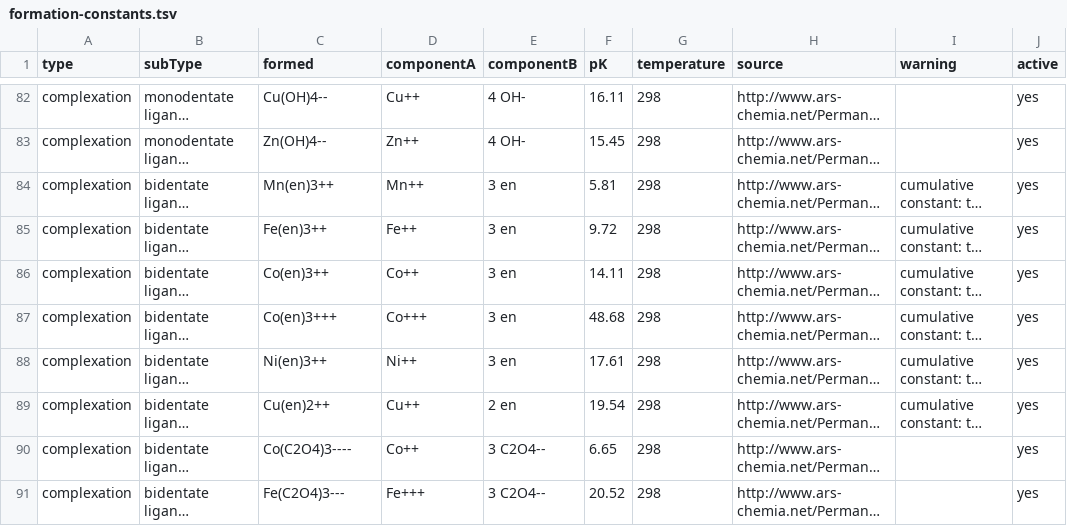
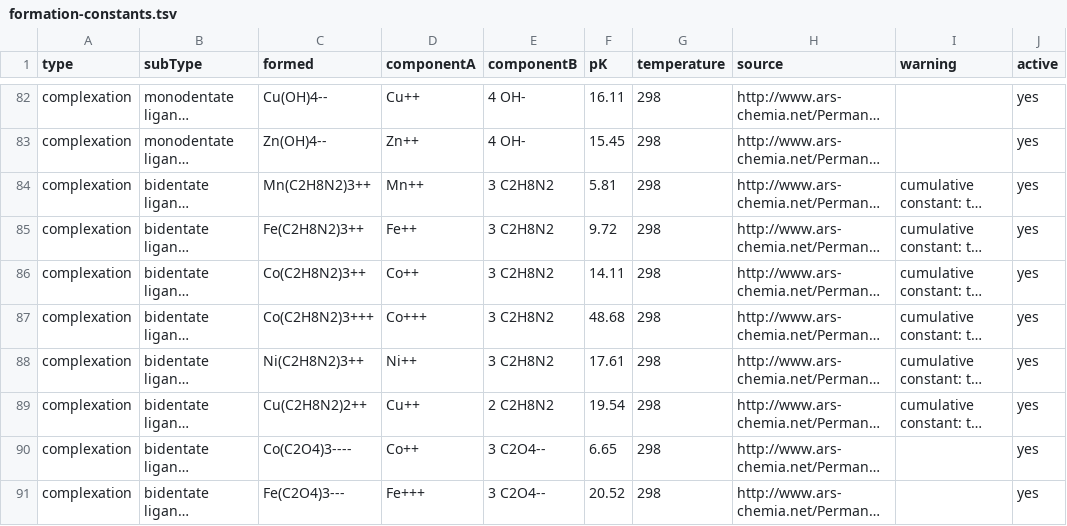
Before and after one commit to cheminfo/chem-equilibrium, a TSV file: packages/chem-equilibrium/data/formation-constants.tsv, drawn as a sheet; only a part is shown, gaps mark what is left out; long unchanged cells end in …; the diff names each change by its address in the sheet, - before the commit and + after, or states it on an @@ line.

```diff
--- a/packages/chem-equilibrium/data/formation-constants.tsv
+++ b/packages/chem-equilibrium/data/formation-constants.tsv
-C84 (formed): Mn(en)3++
+C84 (formed): Mn(C2H8N2)3++
-E84:E88 (componentB): 3 en
+E84:E88 (componentB): 3 C2H8N2
-C85 (formed): Fe(en)3++
+C85 (formed): Fe(C2H8N2)3++
-C86 (formed): Co(en)3++
+C86 (formed): Co(C2H8N2)3++
-C87 (formed): Co(en)3+++
+C87 (formed): Co(C2H8N2)3+++
-C88 (formed): Ni(en)3++
+C88 (formed): Ni(C2H8N2)3++
-C89 (formed): Cu(en)2++
+C89 (formed): Cu(C2H8N2)2++
-E89 (componentB): 2 en
+E89 (componentB): 2 C2H8N2
```
Also changed, not shown: 5 other files.
